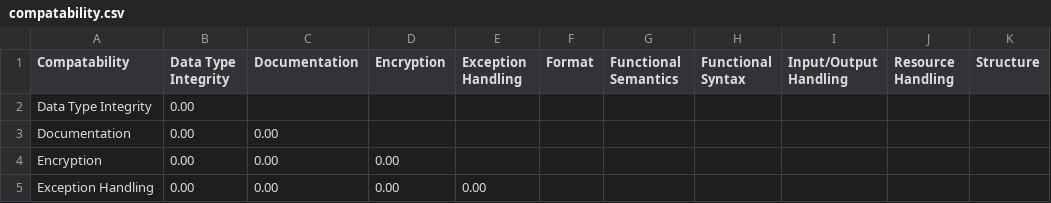
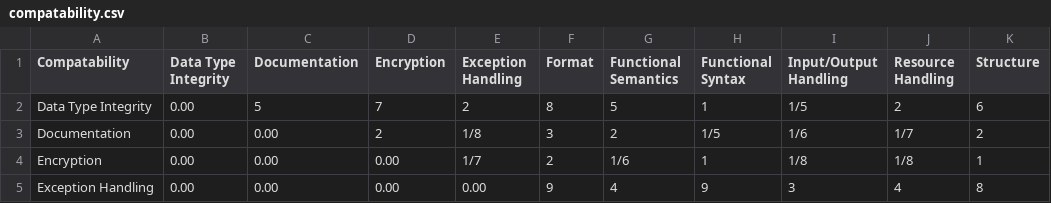
Before and after one commit to msusel-pique/msusel-pique-csharp, a CSV file: doc/derivation_sample_resources/comparison_matrices/compatability.csv, drawn as a sheet; only a part is shown; the diff covers the shown part only.

Commit message:
AHP matrices filled in for TQI and Compatability

```diff
--- a/doc/derivation_sample_resources/comparison_matrices/compatability.csv
+++ b/doc/derivation_sample_resources/comparison_matrices/compatability.csv
@@ -1,5 +1,5 @@
 Compatability,Data Type Integrity,Documentation,Encryption,Exception Handling,Format,Functional Semantics,Functional Syntax,Input/Output Handling,Resource Handling,Structure
-Data Type Integrity,0.00,,,,,,,"","",""
-Documentation,0.00,0.00,,,,,,"","",""
-Encryption,0.00,0.00,0.00,,,,,"","",""
-Exception Handling,0.00,0.00,0.00,0.00,,,,"","",""
+Data Type Integrity,0.00,5,7,2,8,5,1,1/5,2,6
+Documentation,0.00,0.00,2,1/8,3,2,1/5,1/6,1/7,2
+Encryption,0.00,0.00,0.00,1/7,2,1/6,1,1/8,1/8,1
+Exception Handling,0.00,0.00,0.00,0.00,9,4,9,3,4,8
```
Also changed, not shown: 18 edited cells elsewhere in this file, doc/derivation_sample_resources/comparison_matrices/total_software_quality.csv.
